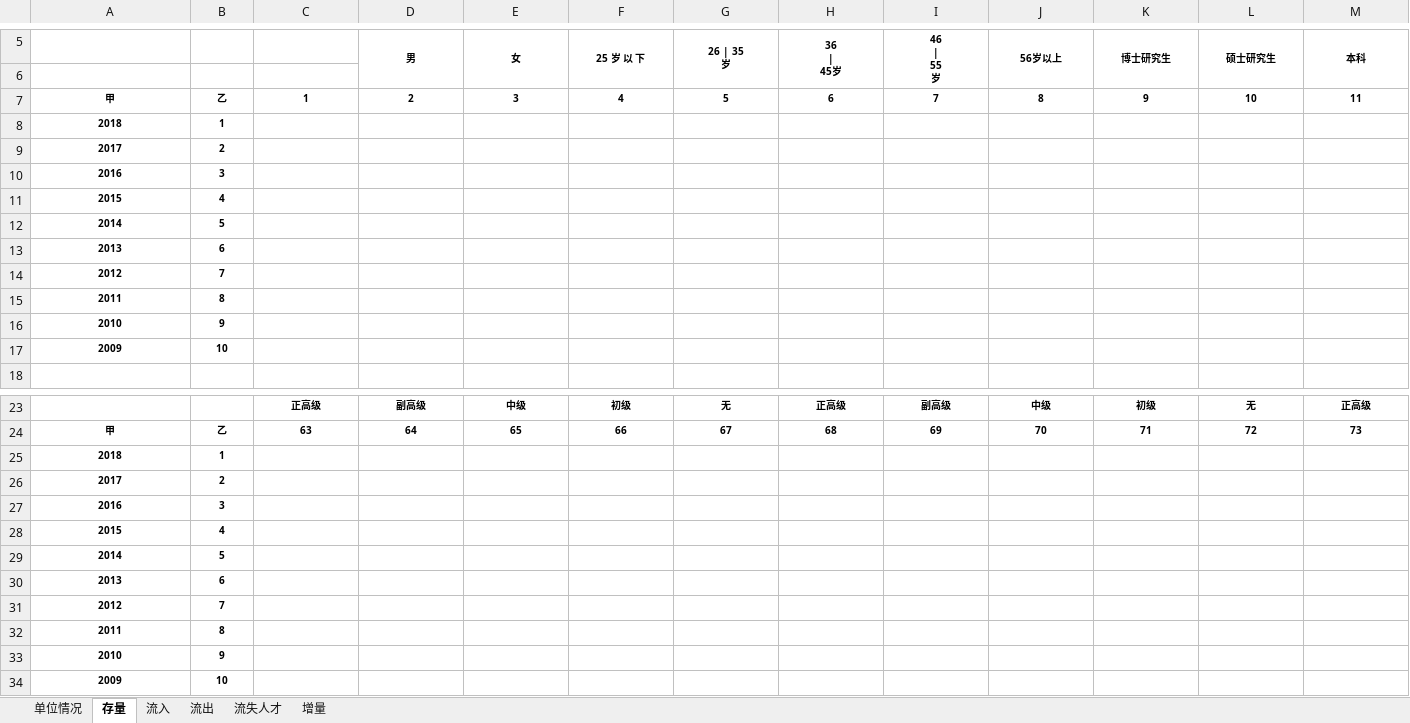
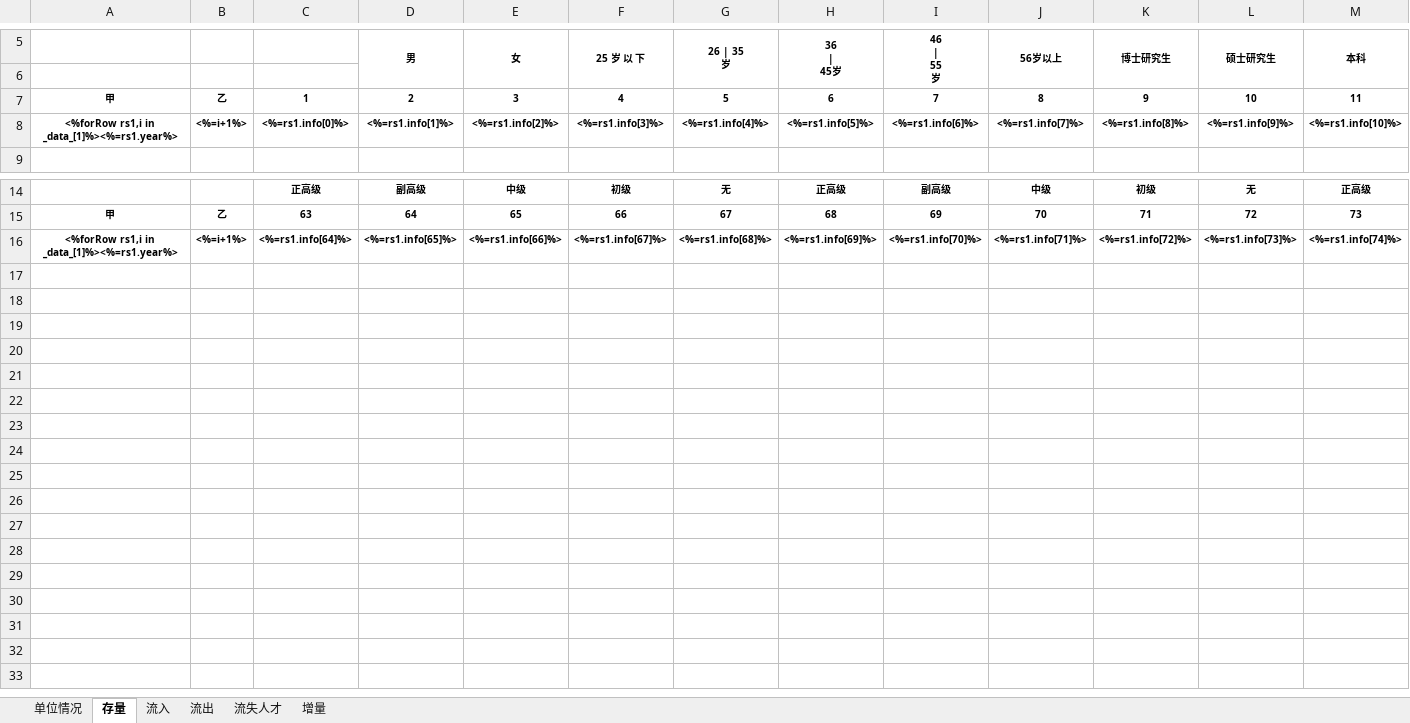
Before and after one commit to a896853205/talent-server, an Excel workbook: src/resources/excel-model/单位问卷—企业—打印版.xlsx, sheet 存量, drawn as a sheet; only a part is shown, gaps mark what is left out; values as stored, in another font and other column widths than the file's, no borders; removed rows and columns are numbered as before the commit, all else as after; rows hold the shown columns only; the diff names each change by its address in the sheet, - before the commit and + after, or states it on an @@ line.

```diff
--- a/src/resources/excel-model/单位问卷—企业—打印版.xlsx (sheet 存量)
+++ b/src/resources/excel-model/单位问卷—企业—打印版.xlsx (sheet 存量)
-row 8: 2018 | 1
-row 9: 2017 | 2
-row 10: 2016 | 3
-row 11: 2015 | 4
-row 12: 2014 | 5
-row 13: 2013 | 6
-row 14: 2012 | 7
-row 15: 2011 | 8
-row 16: 2010 | 9
-row 17: 2009 | 10
+row 8: <%forRow rs1,i in _data_[1]%><%=rs1.year%> | <%=i+1%> | <%=rs1.info[0]%> | <%=rs1.info[1]%> | <%=rs1.info[2]%> | <%=rs1.info[3]%> | <%=rs1.info[4]%> | <%=rs1.info[5]%> | <%=rs1.info[6]%> | <%=rs1.info[7]%> | <%=rs1.info[8]%> | <%=rs1.info[9]%> | <%=rs1.info[10]%>
-row 25: 2018 | 1
-row 26: 2017 | 2
-row 27: 2016 | 3
-row 28: 2015 | 4
-row 29: 2014 | 5
-row 30: 2013 | 6
-row 31: 2012 | 7
-row 32: 2011 | 8
-row 33: 2010 | 9
-row 34: 2009 | 10
+row 16: <%forRow rs1,i in _data_[1]%><%=rs1.year%> | <%=i+1%> | <%=rs1.info[64]%> | <%=rs1.info[65]%> | <%=rs1.info[66]%> | <%=rs1.info[67]%> | <%=rs1.info[68]%> | <%=rs1.info[69]%> | <%=rs1.info[70]%> | <%=rs1.info[71]%> | <%=rs1.info[72]%> | <%=rs1.info[73]%> | <%=rs1.info[74]%>
```
Also changed, not shown: sheet 流出, sheet 流入, sheet 流失人才, sheet 增量, sheet 单位情况, 5 other files.
